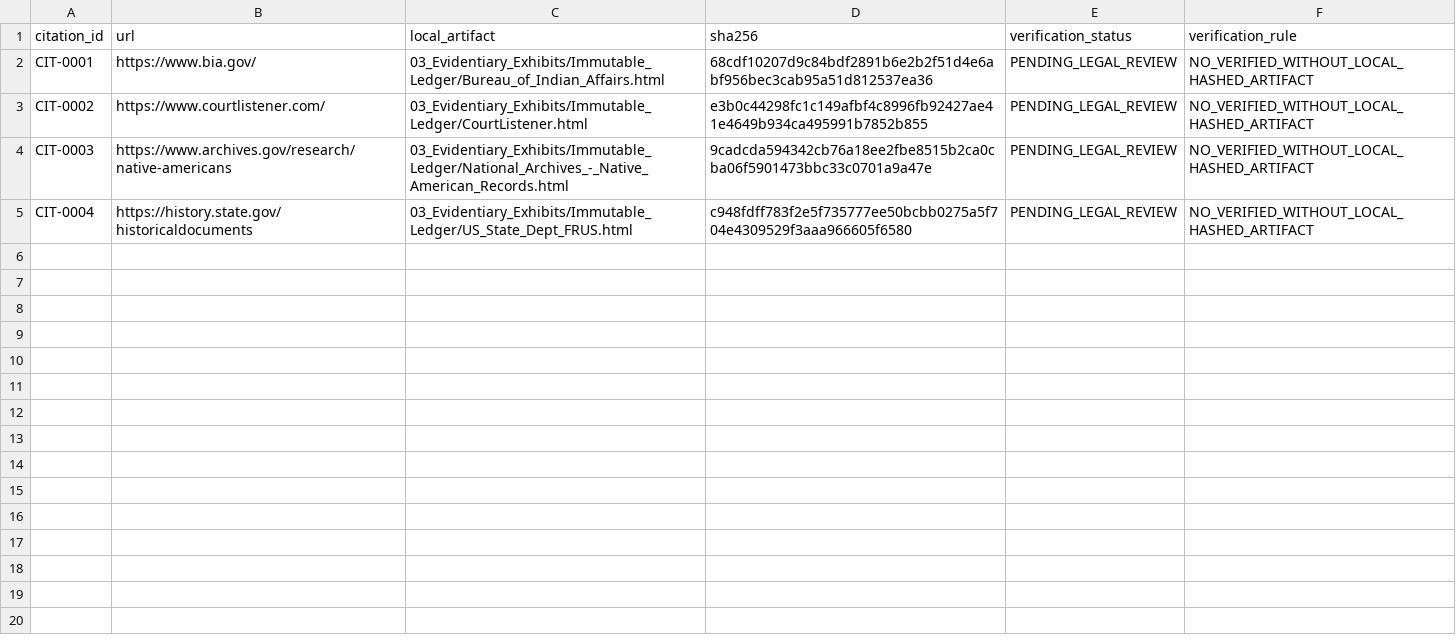
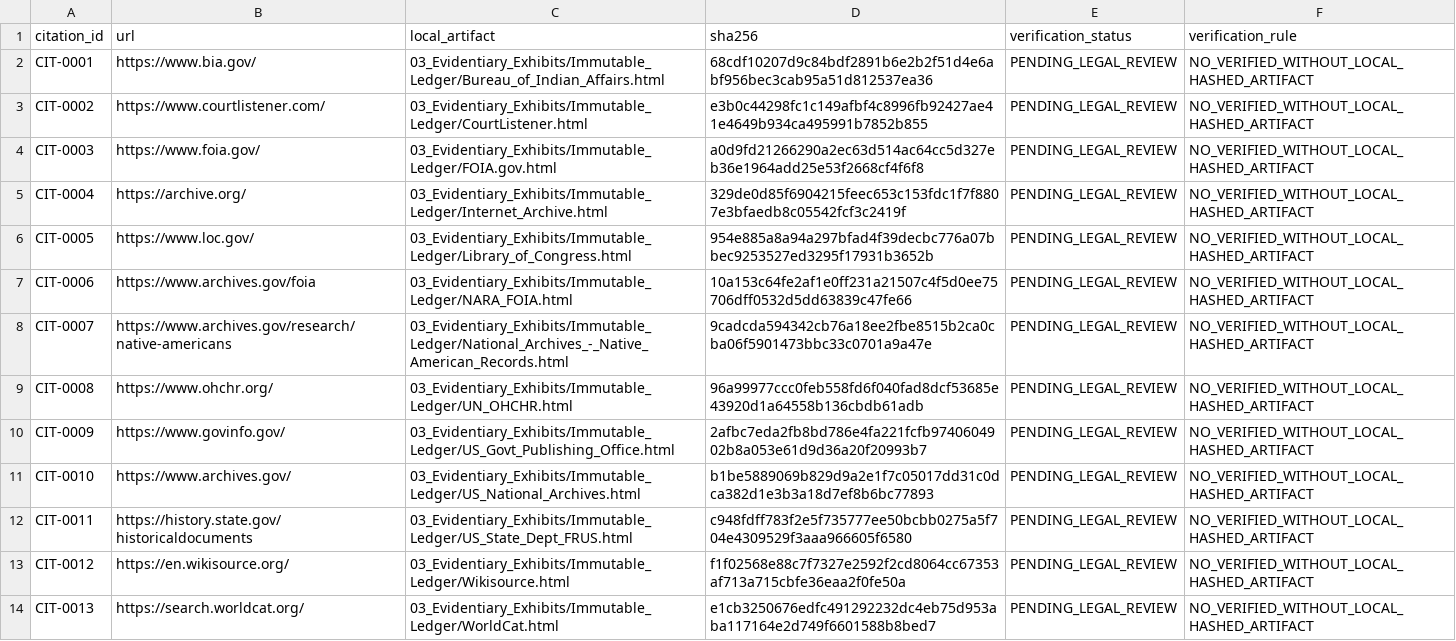
Before and after one commit to GlobalRestitutionAlliance/turtle-island-us-ak-native-village-of-ouzinkie-master-litigation, a CSV file: 03_Evidentiary_Exhibits/CITATION_INDEX.csv, drawn as a sheet.

Commit message:
Batch 2b: harvest expanded sources, citations, manifests

```diff
--- a/03_Evidentiary_Exhibits/CITATION_INDEX.csv
+++ b/03_Evidentiary_Exhibits/CITATION_INDEX.csv
@@ -3,3 +3,12 @@ CIT-0001,https://www.bia.gov/,03_Evidentiary_Exhibits/Immutable_Ledger/Bureau_of
 CIT-0002,https://www.courtlistener.com/,03_Evidentiary_Exhibits/Immutable_Ledger/CourtListener.html,e3b0c44298fc1c149afbf4c8996fb92427ae41e4649b934ca495991b7852b855,PENDING_LEGAL_REVIEW,NO_VERIFIED_WITHOUT_LOCAL_HASHED_ARTIFACT
-CIT-0003,https://www.archives.gov/research/native-americans,03_Evidentiary_Exhibits/Immutable_Ledger/National_Archives_-_Native_American_Records.html,9cadcda594342cb76a18ee2fbe8515b2ca0cba06f5901473bbc33c0701a9a47e,PENDING_LEGAL_REVIEW,NO_VERIFIED_WITHOUT_LOCAL_HASHED_ARTIFACT
-CIT-0004,https://history.state.gov/historicaldocuments,03_Evidentiary_Exhibits/Immutable_Ledger/US_State_Dept_FRUS.html,c948fdff783f2e5f735777ee50bcbb0275a5f704e4309529f3aaa966605f6580,PENDING_LEGAL_REVIEW,NO_VERIFIED_WITHOUT_LOCAL_HASHED_ARTIFACT
+CIT-0003,https://www.foia.gov/,03_Evidentiary_Exhibits/Immutable_Ledger/FOIA.gov.html,a0d9fd21266290a2ec63d514ac64cc5d327eb36e1964add25e53f2668cf4f6f8,PENDING_LEGAL_REVIEW,NO_VERIFIED_WITHOUT_LOCAL_HASHED_ARTIFACT
+CIT-0004,https://archive.org/,03_Evidentiary_Exhibits/Immutable_Ledger/Internet_Archive.html,329de0d85f6904215feec653c153fdc1f7f8807e3bfaedb8c05542fcf3c2419f,PENDING_LEGAL_REVIEW,NO_VERIFIED_WITHOUT_LOCAL_HASHED_ARTIFACT
+CIT-0005,https://www.loc.gov/,03_Evidentiary_Exhibits/Immutable_Ledger/Library_of_Congress.html,954e885a8a94a297bfad4f39decbc776a07bbec9253527ed3295f17931b3652b,PENDING_LEGAL_REVIEW,NO_VERIFIED_WITHOUT_LOCAL_HASHED_ARTIFACT
+CIT-0006,https://www.archives.gov/foia,03_Evidentiary_Exhibits/Immutable_Ledger/NARA_FOIA.html,10a153c64fe2af1e0ff231a21507c4f5d0ee75706dff0532d5dd63839c47fe66,PENDING_LEGAL_REVIEW,NO_VERIFIED_WITHOUT_LOCAL_HASHED_ARTIFACT
+CIT-0007,https://www.archives.gov/research/native-americans,03_Evidentiary_Exhibits/Immutable_Ledger/National_Archives_-_Native_American_Records.html,9cadcda594342cb76a18ee2fbe8515b2ca0cba06f5901473bbc33c0701a9a47e,PENDING_LEGAL_REVIEW,NO_VERIFIED_WITHOUT_LOCAL_HASHED_ARTIFACT
+CIT-0008,https://www.ohchr.org/,03_Evidentiary_Exhibits/Immutable_Ledger/UN_OHCHR.html,96a99977ccc0feb558fd6f040fad8dcf53685e43920d1a64558b136cbdb61adb,PENDING_LEGAL_REVIEW,NO_VERIFIED_WITHOUT_LOCAL_HASHED_ARTIFACT
+CIT-0009,https://www.govinfo.gov/,03_Evidentiary_Exhibits/Immutable_Ledger/US_Govt_Publishing_Office.html,2afbc7eda2fb8bd786e4fa221fcfb9740604902b8a053e61d9d36a20f20993b7,PENDING_LEGAL_REVIEW,NO_VERIFIED_WITHOUT_LOCAL_HASHED_ARTIFACT
+CIT-0010,https://www.archives.gov/,03_Evidentiary_Exhibits/Immutable_Ledger/US_National_Archives.html,b1be5889069b829d9a2e1f7c05017dd31c0dca382d1e3b3a18d7ef8b6bc77893,PENDING_LEGAL_REVIEW,NO_VERIFIED_WITHOUT_LOCAL_HASHED_ARTIFACT
+CIT-0011,https://history.state.gov/historicaldocuments,03_Evidentiary_Exhibits/Immutable_Ledger/US_State_Dept_FRUS.html,c948fdff783f2e5f735777ee50bcbb0275a5f704e4309529f3aaa966605f6580,PENDING_LEGAL_REVIEW,NO_VERIFIED_WITHOUT_LOCAL_HASHED_ARTIFACT
+CIT-0012,https://en.wikisource.org/,03_Evidentiary_Exhibits/Immutable_Ledger/Wikisource.html,f1f02568e88c7f7327e2592f2cd8064cc67353af713a715cbfe36eaa2f0fe50a,PENDING_LEGAL_REVIEW,NO_VERIFIED_WITHOUT_LOCAL_HASHED_ARTIFACT
+CIT-0013,https://search.worldcat.org/,03_Evidentiary_Exhibits/Immutable_Ledger/WorldCat.html,e1cb3250676edfc491292232dc4eb75d953aba117164e2d749f6601588b8bed7,PENDING_LEGAL_REVIEW,NO_VERIFIED_WITHOUT_LOCAL_HASHED_ARTIFACT
```
Also changed, not shown: 34 other files.
